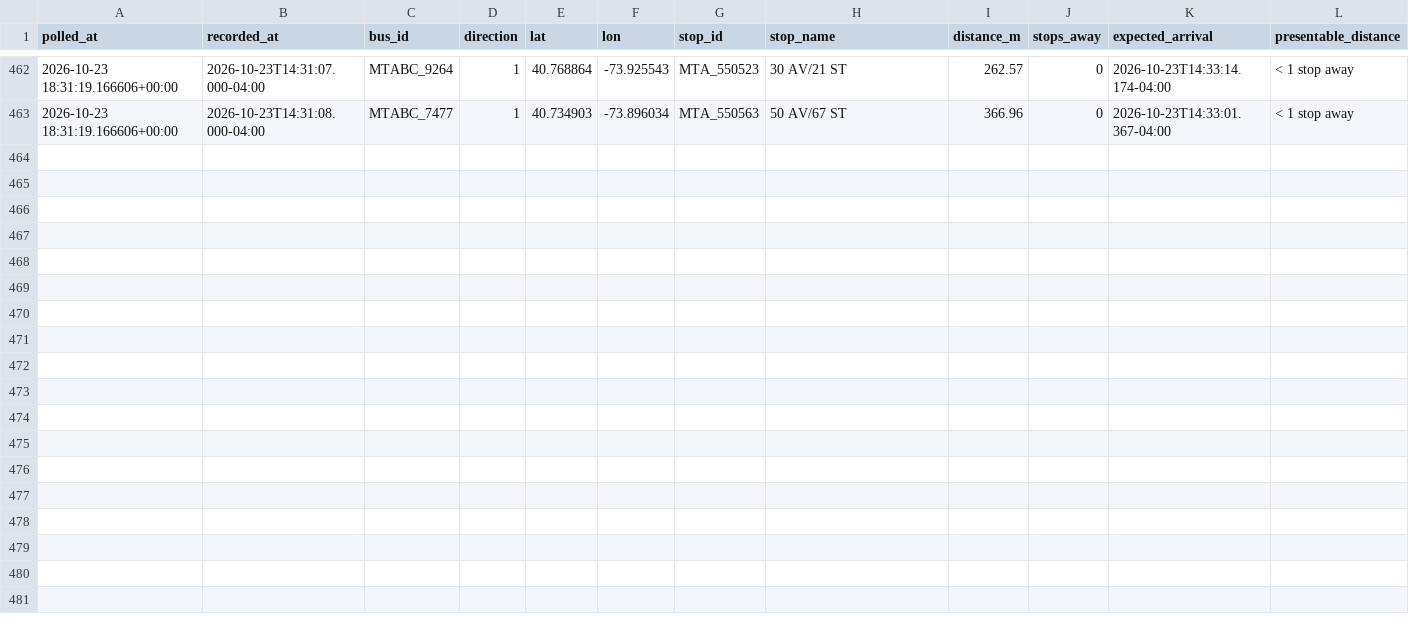
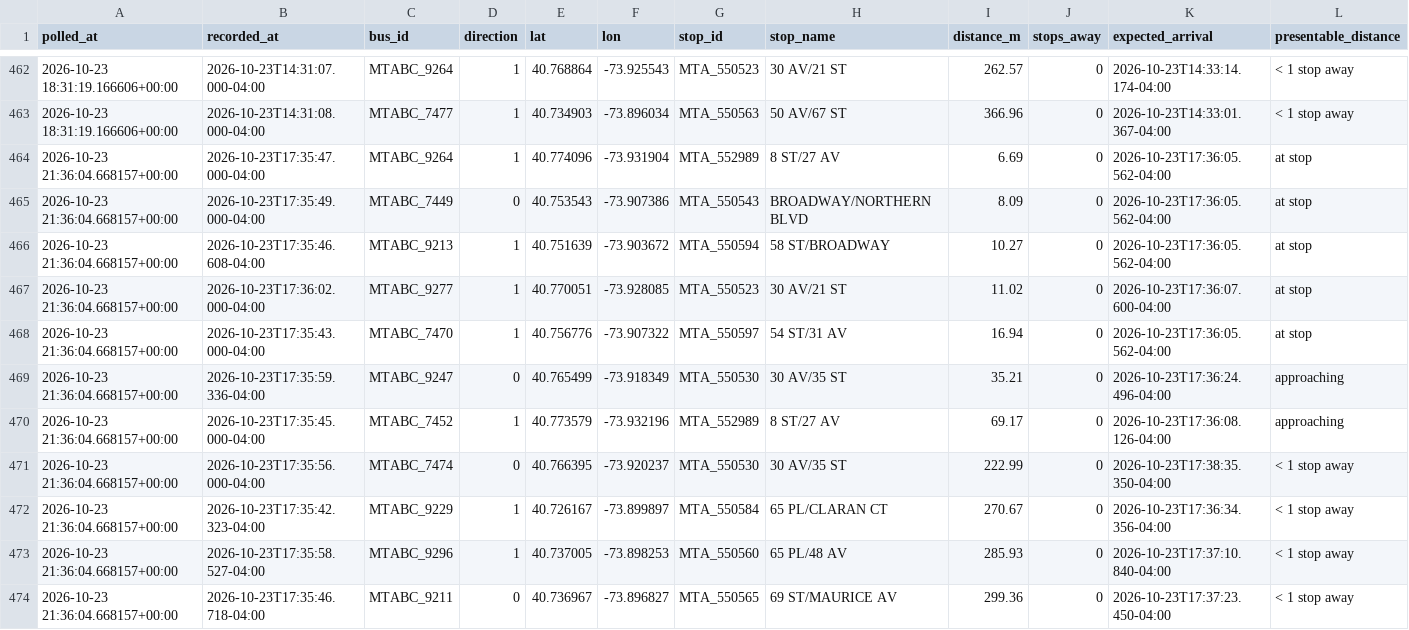
Before and after one commit to SayeedAfridii/q18-predictor, a CSV file: q18_data_v2.csv, drawn as a sheet; only a part is shown, gaps mark what is left out; the diff names each change by its address in the sheet, - before the commit and + after, or states it on an @@ line.

```diff
--- a/q18_data_v2.csv
+++ b/q18_data_v2.csv
+row 464: 2026-10-23 21:36:04.668157+00:00 | 2026-10-23T17:35:47.000-04:00 | MTABC_9264 | 1 | 40.774096 | -73.931904 | MTA_552989 | 8 ST/27 AV | 6.69 | 0 | 2026-10-23T17:36:05.562-04:00 | at stop
+row 465: 2026-10-23 21:36:04.668157+00:00 | 2026-10-23T17:35:49.000-04:00 | MTABC_7449 | 0 | 40.753543 | -73.907386 | MTA_550543 | BROADWAY/NORTHERN BLVD | 8.09 | 0 | 2026-10-23T17:36:05.562-04:00 | at stop
+row 466: 2026-10-23 21:36:04.668157+00:00 | 2026-10-23T17:35:46.608-04:00 | MTABC_9213 | 1 | 40.751639 | -73.903672 | MTA_550594 | 58 ST/BROADWAY | 10.27 | 0 | 2026-10-23T17:36:05.562-04:00 | at stop
+row 467: 2026-10-23 21:36:04.668157+00:00 | 2026-10-23T17:36:02.000-04:00 | MTABC_9277 | 1 | 40.770051 | -73.928085 | MTA_550523 | 30 AV/21 ST | 11.02 | 0 | 2026-10-23T17:36:07.600-04:00 | at stop
+row 468: 2026-10-23 21:36:04.668157+00:00 | 2026-10-23T17:35:43.000-04:00 | MTABC_7470 | 1 | 40.756776 | -73.907322 | MTA_550597 | 54 ST/31 AV | 16.94 | 0 | 2026-10-23T17:36:05.562-04:00 | at stop
+row 469: 2026-10-23 21:36:04.668157+00:00 | 2026-10-23T17:35:59.336-04:00 | MTABC_9247 | 0 | 40.765499 | -73.918349 | MTA_550530 | 30 AV/35 ST | 35.21 | 0 | 2026-10-23T17:36:24.496-04:00 | approaching
+row 470: 2026-10-23 21:36:04.668157+00:00 | 2026-10-23T17:35:45.000-04:00 | MTABC_7452 | 1 | 40.773579 | -73.932196 | MTA_552989 | 8 ST/27 AV | 69.17 | 0 | 2026-10-23T17:36:08.126-04:00 | approaching
+row 471: 2026-10-23 21:36:04.668157+00:00 | 2026-10-23T17:35:56.000-04:00 | MTABC_7474 | 0 | 40.766395 | -73.920237 | MTA_550530 | 30 AV/35 ST | 222.99 | 0 | 2026-10-23T17:38:35.350-04:00 | < 1 stop away
+row 472: 2026-10-23 21:36:04.668157+00:00 | 2026-10-23T17:35:42.323-04:00 | MTABC_9229 | 1 | 40.726167 | -73.899897 | MTA_550584 | 65 PL/CLARAN CT | 270.67 | 0 | 2026-10-23T17:36:34.356-04:00 | < 1 stop away
+row 473: 2026-10-23 21:36:04.668157+00:00 | 2026-10-23T17:35:58.527-04:00 | MTABC_9296 | 1 | 40.737005 | -73.898253 | MTA_550560 | 65 PL/48 AV | 285.93 | 0 | 2026-10-23T17:37:10.840-04:00 | < 1 stop away
+row 474: 2026-10-23 21:36:04.668157+00:00 | 2026-10-23T17:35:46.718-04:00 | MTABC_9211 | 0 | 40.736967 | -73.896827 | MTA_550565 | 69 ST/MAURICE AV | 299.36 | 0 | 2026-10-23T17:37:23.450-04:00 | < 1 stop away
```
